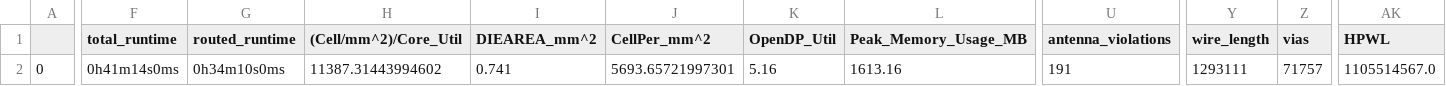
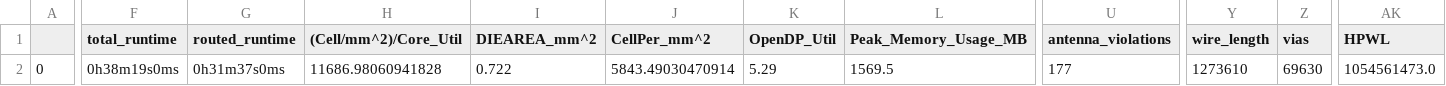
Before and after one commit to dineshannayya/riscduino_qcore, a CSV file: signoff/ycr4_iconnect/final_summary_report.csv, drawn as a sheet; only a part is shown, gaps mark what is left out; the diff covers the shown part only; the diff names each change by its address in the sheet, - before the commit and + after, or states it on an @@ line.

```diff
--- a/signoff/ycr4_iconnect/final_summary_report.csv
+++ b/signoff/ycr4_iconnect/final_summary_report.csv
-F2 (total_runtime): 0h41m14s0ms
+F2 (total_runtime): 0h38m19s0ms
-G2 (routed_runtime): 0h34m10s0ms
+G2 (routed_runtime): 0h31m37s0ms
-H2 ((Cell/mm^2)/Core_Util): 11387.31443994602
+H2 ((Cell/mm^2)/Core_Util): 11686.98060941828
-I2 (DIEAREA_mm^2): 0.741
+I2 (DIEAREA_mm^2): 0.722
-J2 (CellPer_mm^2): 5693.65721997301
+J2 (CellPer_mm^2): 5843.49030470914
-K2 (OpenDP_Util): 5.16
+K2 (OpenDP_Util): 5.29
-L2 (Peak_Memory_Usage_MB): 1613.16
+L2 (Peak_Memory_Usage_MB): 1569.5
-U2 (antenna_violations): 191
+U2 (antenna_violations): 177
-Y2 (wire_length): 1293111
+Y2 (wire_length): 1273610
-Z2 (vias): 71757
+Z2 (vias): 69630
-AK2 (HPWL): 1105514567.0
+AK2 (HPWL): 1054561473.0
```
Also changed, not shown: 7 edited cells elsewhere in this file, signoff/user_project_wrapper/final_summary_report.csv, signoff/ycr_core_top/final_summary_report.csv, 5 other files.
